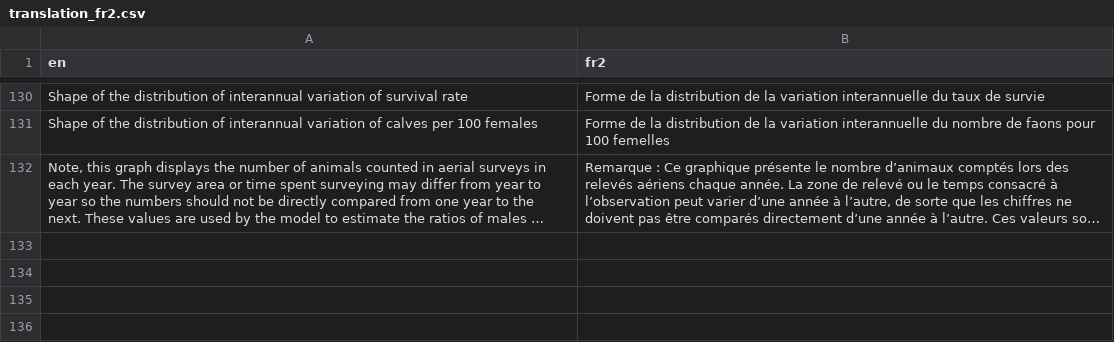
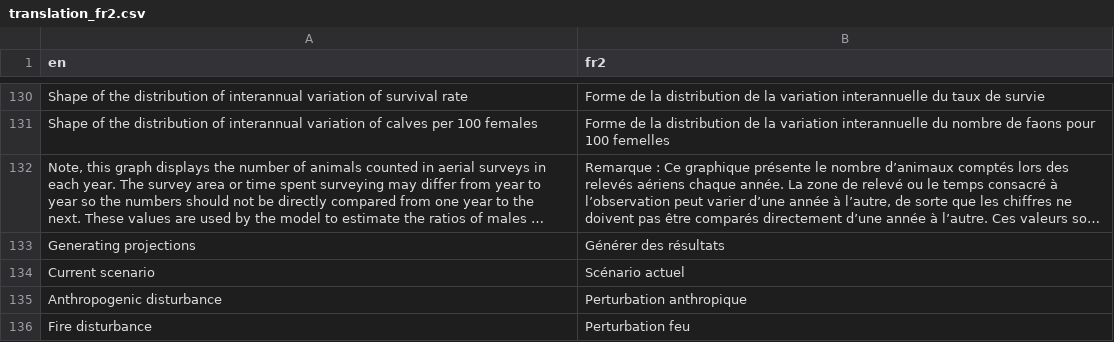
Before and after one commit to LandSciTech/CaribouDemographyBasicApp, a CSV file: inst/extdata/translations/translation_fr2.csv, drawn as a sheet; only a part is shown, gaps mark what is left out; long unchanged cells end in …; the diff names each change by its address in the sheet, - before the commit and + after, or states it on an @@ line.

Commit message:
disturbance and no disturbance working

```diff
--- a/inst/extdata/translations/translation_fr2.csv
+++ b/inst/extdata/translations/translation_fr2.csv
+row 133: Generating projections | Générer des résultats
+row 134: Current scenario | Scénario actuel
+row 135: Anthropogenic disturbance | Perturbation anthropique
+row 136: Fire disturbance | Perturbation feu
```
Also changed, not shown: inst/extdata/translations/translation_en2.csv, 4 other files.
